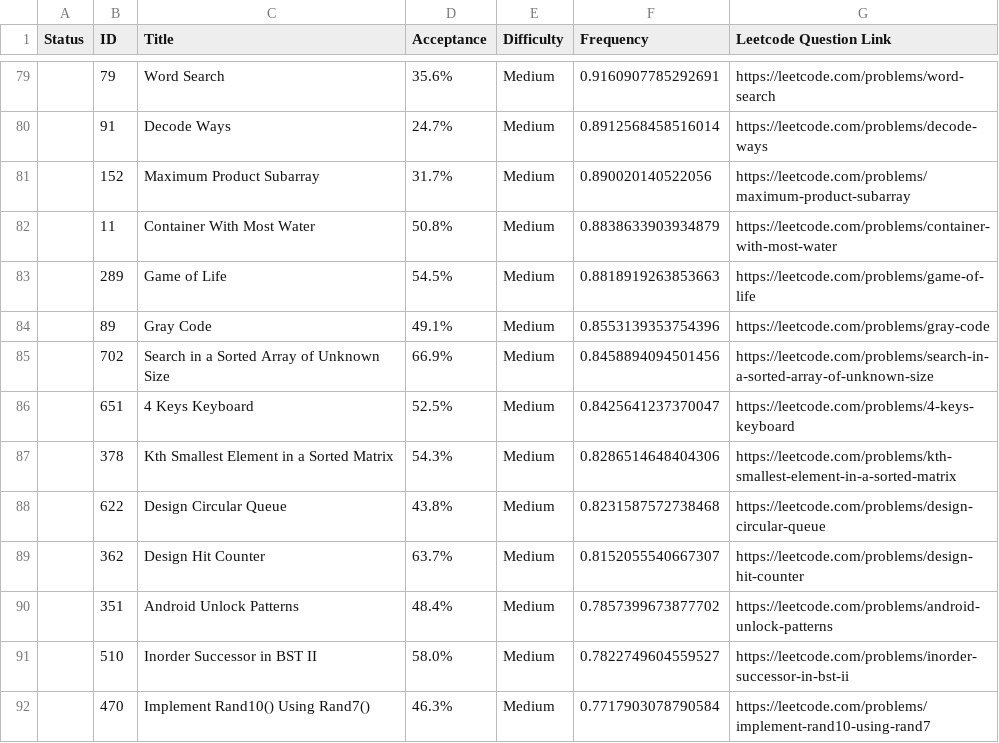
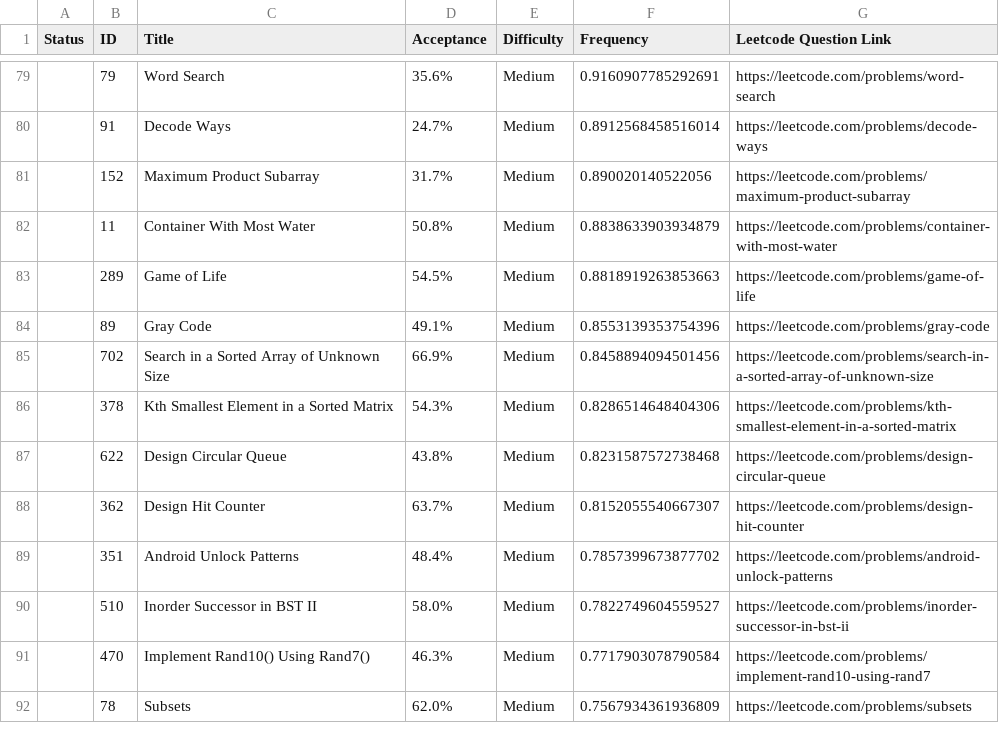
Before and after one commit to roshan173/LeetCode-Questions-CompanyWise, a CSV file: microsoft_alltime.csv, drawn as a sheet; only a part is shown, gaps mark what is left out; the shorter side is filled out with more unchanged rows; the diff names each change by its address in the sheet, - before the commit and + after, or states it on an @@ line.

Commit message:
Update microsoft_alltime.csv

```diff
--- a/microsoft_alltime.csv
+++ b/microsoft_alltime.csv
-row 86:  | 651 | 4 Keys Keyboard | 52.5% | Medium | 0.8425641237370047 | https://leetcode.com/problems/4-keys-keyboard
```
